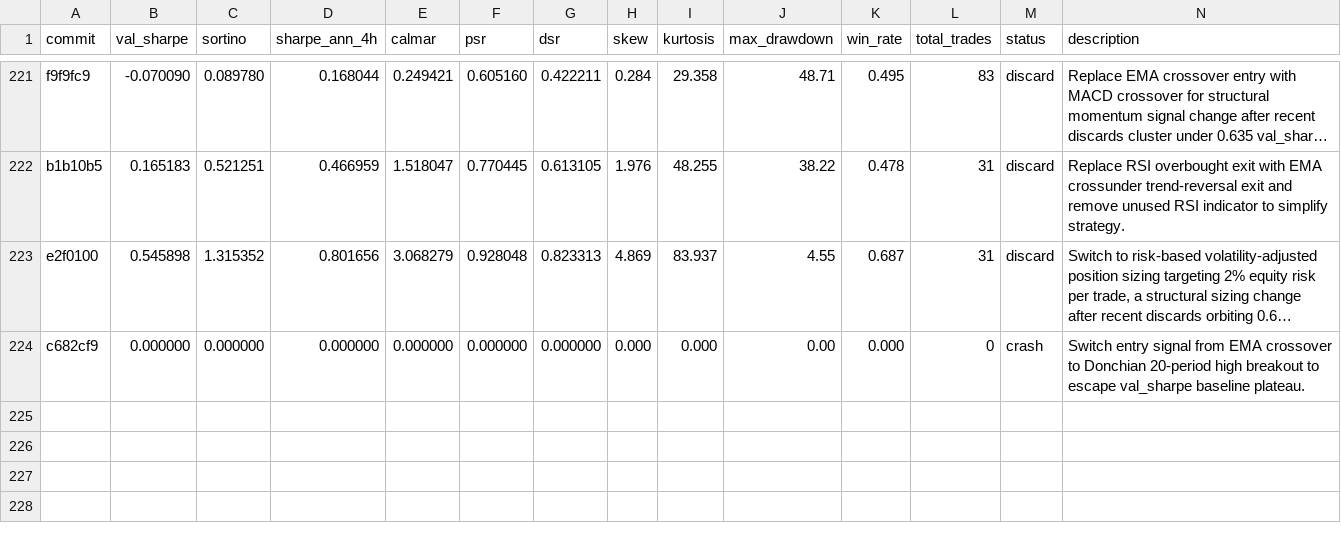
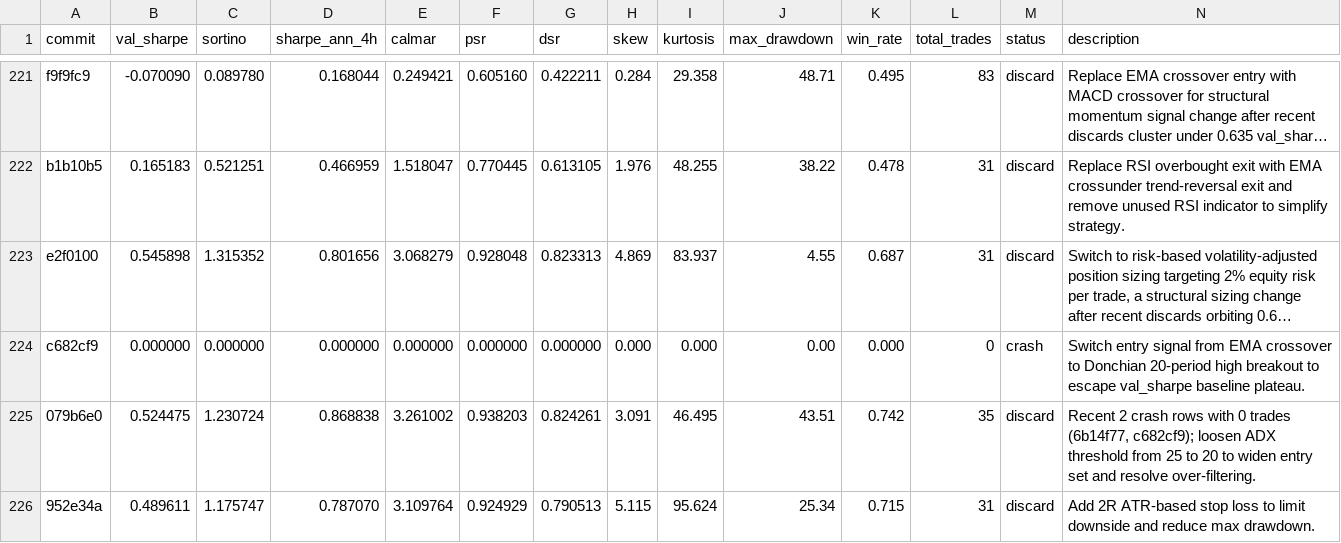
Before and after one commit to khanglam/TradingBot, a TSV file: results/stocks-NVDA-PYPL-TSLA_1d_2020-2024.tsv, drawn as a sheet; only a part is shown, gaps mark what is left out; long unchanged cells end in …; the diff names each change by its address in the sheet, - before the commit and + after, or states it on an @@ line.

Commit message:
chore: checkpoint experiment log

```diff
--- a/results/stocks-NVDA-PYPL-TSLA_1d_2020-2024.tsv
+++ b/results/stocks-NVDA-PYPL-TSLA_1d_2020-2024.tsv
+row 225: 079b6e0 | 0.524475 | 1.230724 | 0.868838 | 3.261002 | 0.938203 | 0.824261 | 3.091 | 46.495 | 43.51 | 0.742 | 35 | discard | Recent 2 crash rows with 0 trades (6b14f77, c682cf9); loosen ADX threshold from 25 to 20 to widen entry set and resolve over-filtering.
+row 226: 952e34a | 0.489611 | 1.175747 | 0.787070 | 3.109764 | 0.924929 | 0.790513 | 5.115 | 95.624 | 25.34 | 0.715 | 31 | discard | Add 2R ATR-based stop loss to limit downside and reduce max drawdown.
```
